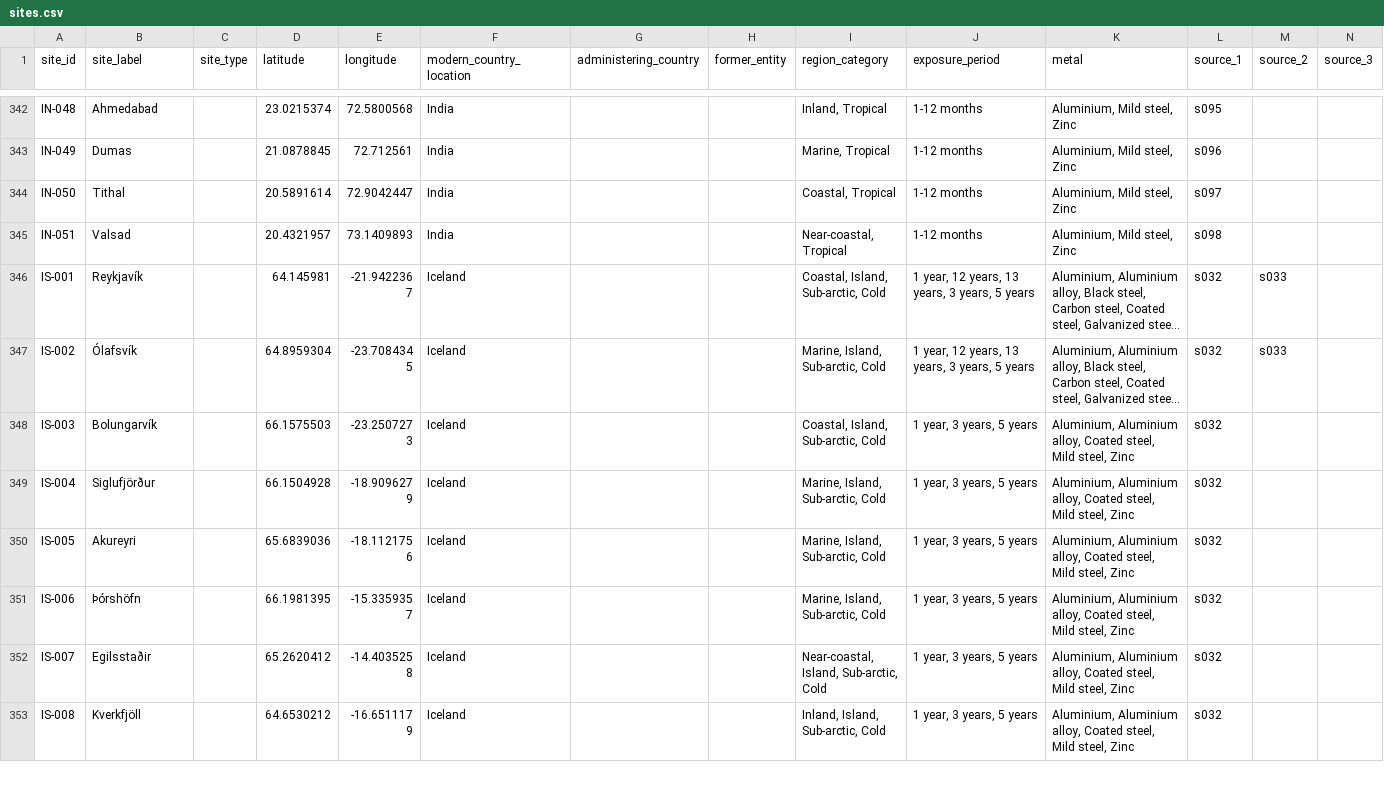
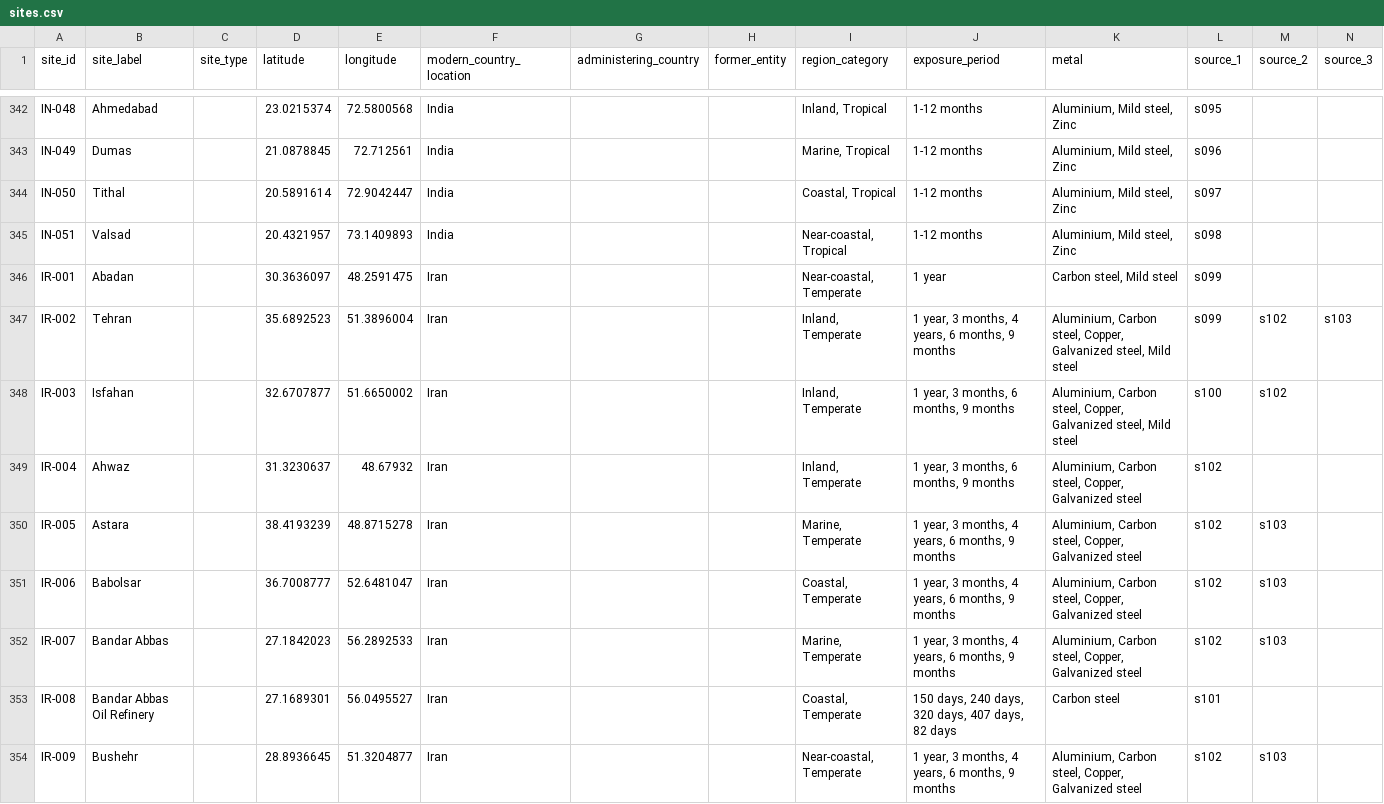
Before and after one commit to cbixx/global-corrosion-site-maps, a CSV file: data/sites.csv, drawn as a sheet; only a part is shown, gaps mark what is left out; the shorter side is filled out with more unchanged rows; long unchanged cells end in …; rows hold the shown columns only; the diff covers the shown part only; the diff names each change by its address in the sheet, - before the commit and + after, or states it on an @@ line.

Commit message:
Update corrosion map website dataset

```diff
--- a/data/sites.csv
+++ b/data/sites.csv
+row 346: IR-001 | Abadan |  | 30.3636097 | 48.2591475 | Iran |  |  | Near-coastal, Temperate | 1 year | Carbon steel, Mild steel | s099
+row 347: IR-002 | Tehran |  | 35.6892523 | 51.3896004 | Iran |  |  | Inland, Temperate | 1 year, 3 months, 4 years, 6 months, 9 months | Aluminium, Carbon steel, Copper, Galvanized steel, Mild steel | s099 | s102 | s103
+row 348: IR-003 | Isfahan |  | 32.6707877 | 51.6650002 | Iran |  |  | Inland, Temperate | 1 year, 3 months, 6 months, 9 months | Aluminium, Carbon steel, Copper, Galvanized steel, Mild steel | s100 | s102
+row 349: IR-004 | Ahwaz |  | 31.3230637 | 48.67932 | Iran |  |  | Inland, Temperate | 1 year, 3 months, 6 months, 9 months | Aluminium, Carbon steel, Copper, Galvanized steel | s102
+row 350: IR-005 | Astara |  | 38.4193239 | 48.8715278 | Iran |  |  | Marine, Temperate | 1 year, 3 months, 4 years, 6 months, 9 months | Aluminium, Carbon steel, Copper, Galvanized steel | s102 | s103
+row 351: IR-006 | Babolsar |  | 36.7008777 | 52.6481047 | Iran |  |  | Coastal, Temperate | 1 year, 3 months, 4 years, 6 months, 9 months | Aluminium, Carbon steel, Copper, Galvanized steel | s102 | s103
+row 352: IR-007 | Bandar Abbas |  | 27.1842023 | 56.2892533 | Iran |  |  | Marine, Temperate | 1 year, 3 months, 4 years, 6 months, 9 months | Aluminium, Carbon steel, Copper, Galvanized steel | s102 | s103
+row 353: IR-008 | Bandar Abbas Oil Refinery |  | 27.1689301 | 56.0495527 | Iran |  |  | Coastal, Temperate | 150 days, 240 days, 320 days, 407 days, 82 days | Carbon steel | s101
+row 354: IR-009 | Bushehr |  | 28.8936645 | 51.3204877 | Iran |  |  | Near-coastal, Temperate | 1 year, 3 months, 4 years, 6 months, 9 months | Aluminium, Carbon steel, Copper, Galvanized steel | s102 | s103
```
Also changed, not shown: 8 added rows elsewhere in this file.
